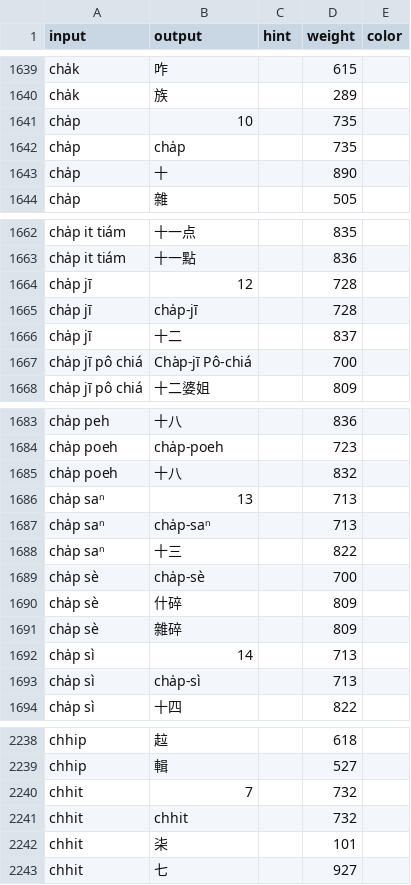
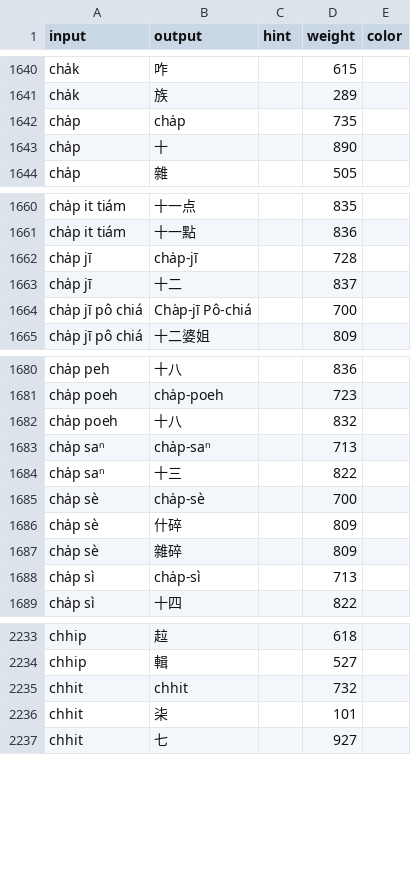
Before and after one commit to aiongg/khiin-data, a CSV file: data/conversions_all.csv, drawn as a sheet; only a part is shown, gaps mark what is left out; removed rows and columns are numbered as before the commit, all else as after; the diff covers the shown part only; the diff names each change by its address in the sheet, - before the commit and + after, or states it on an @@ line.

```diff
--- a/data/conversions_all.csv
+++ b/data/conversions_all.csv
-row 1641: cha̍p | 10 |  | 735
-row 1664: cha̍p jī | 12 |  | 728
-row 1686: cha̍p saⁿ | 13 |  | 713
-row 1692: cha̍p sì | 14 |  | 713
-row 2240: chhit | 7 |  | 732
```
Also changed, not shown: 21 added rows, 28 removed rows and 1 moved row elsewhere in this file, data/frequency.csv.
